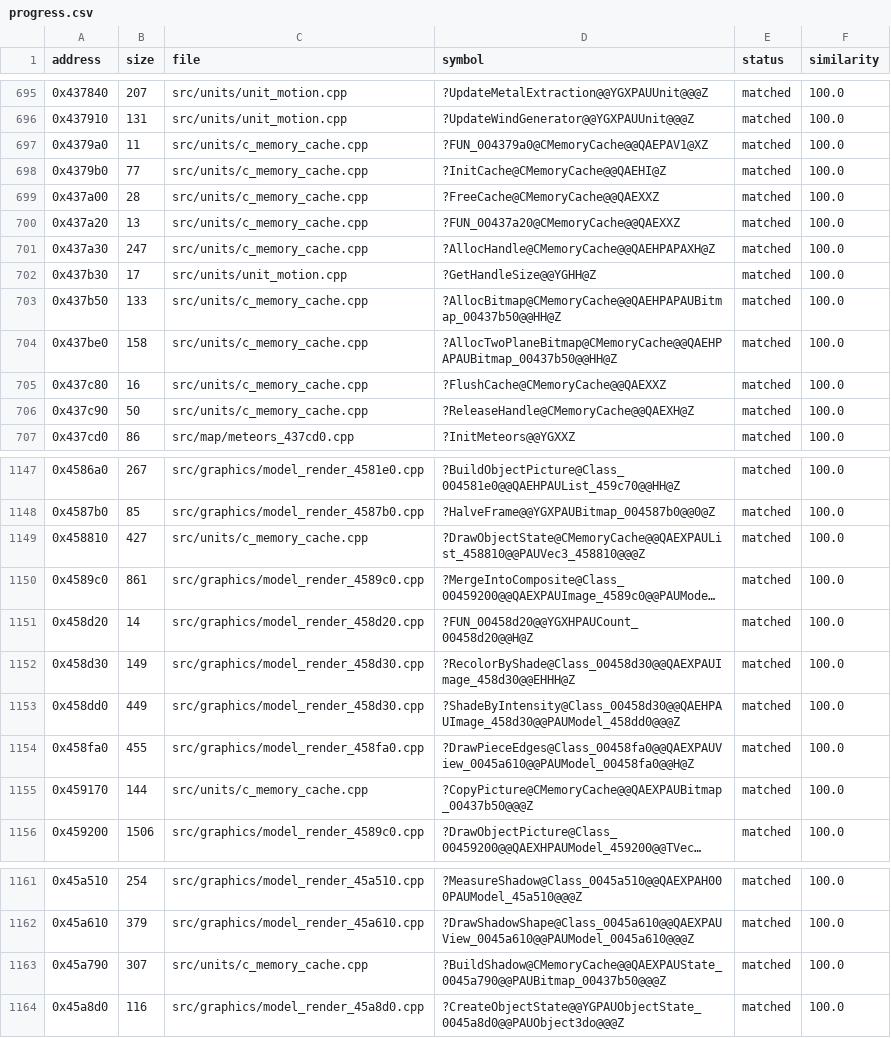
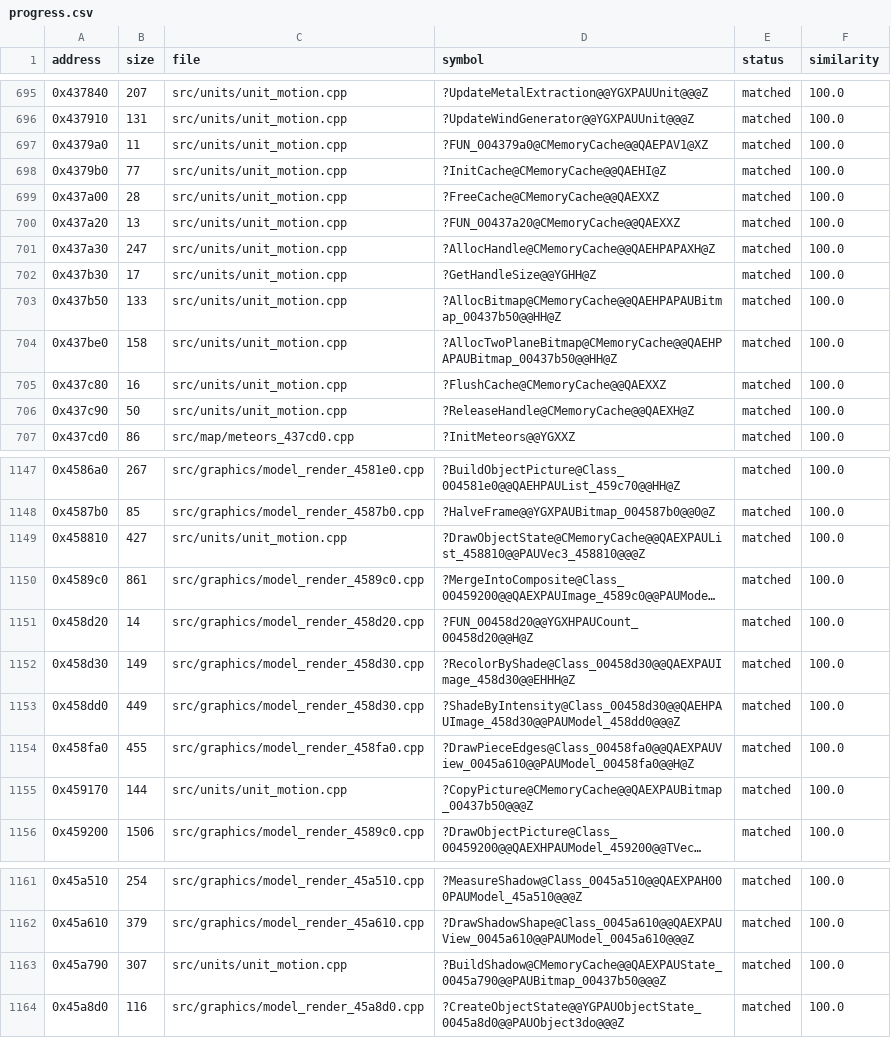
Before and after one commit to HectorBailey/byte-tactics, a CSV file: data/progress.csv, drawn as a sheet; only a part is shown, gaps mark what is left out; long unchanged cells end in …; the diff names each change by its address in the sheet, - before the commit and + after, or states it on an @@ line.

Commit message:
Refactor: Gather the unit_motion module into one file
One Game and Unit view; CMemoryCache joins the free functions, and its two
screen-coordinate reads go through a char* cast rather than a second Game
view.

Every check passes: 3,267 of 3,267 matched, the shipped MD5 with and without
the original, every file where data/modules.csv puts it.

```diff
--- a/data/progress.csv
+++ b/data/progress.csv
-C697:C701 (file): src/units/c_memory_cache.cpp
+C697:C701 (file): src/units/unit_motion.cpp
-C703:C706 (file): src/units/c_memory_cache.cpp
+C703:C706 (file): src/units/unit_motion.cpp
-C1149 (file): src/units/c_memory_cache.cpp
+C1149 (file): src/units/unit_motion.cpp
-C1155 (file): src/units/c_memory_cache.cpp
+C1155 (file): src/units/unit_motion.cpp
-C1163 (file): src/units/c_memory_cache.cpp
+C1163 (file): src/units/unit_motion.cpp
```
Also changed, not shown: data/globals.csv, data/layout.csv, 3 other files.
